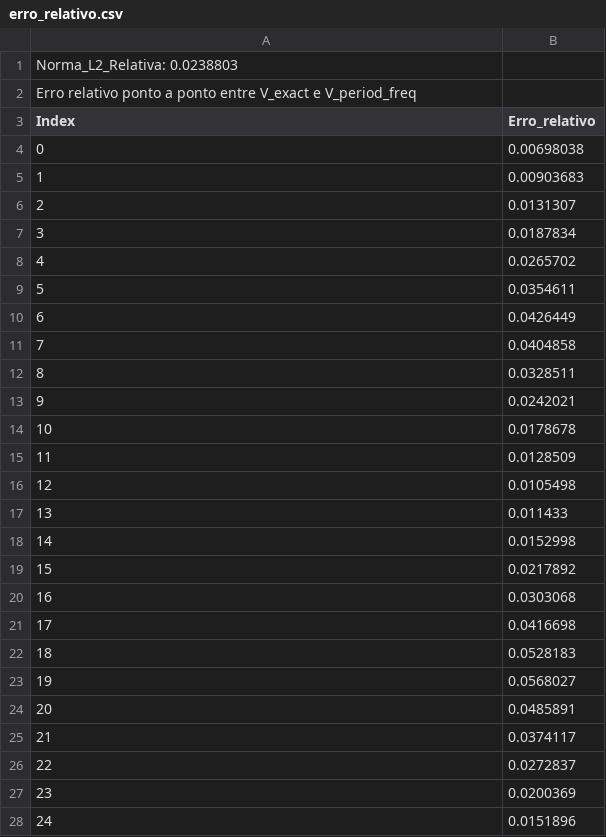
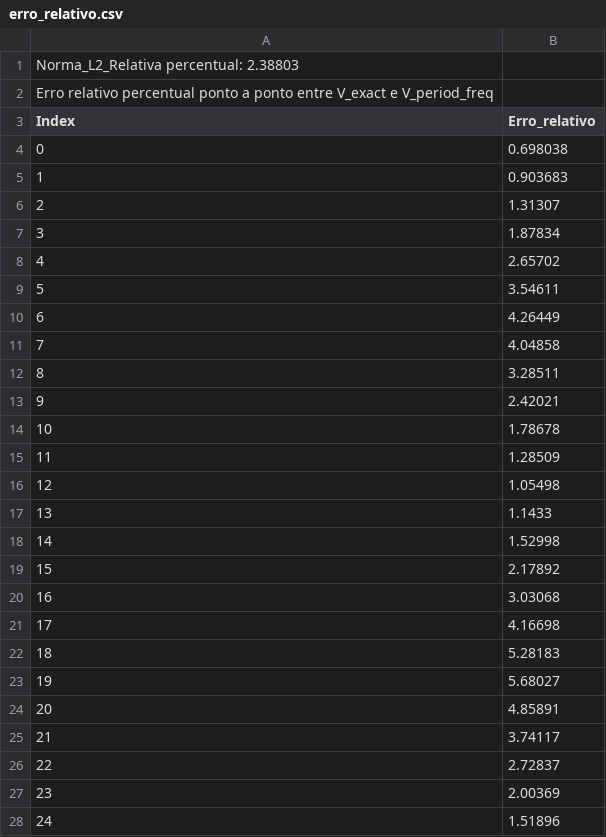
Before and after one commit to Lucas-Sperotto/davidson-cpp-electromagnetics, a CSV file: Cap_02/out/erro_relativo.csv, drawn as a sheet; only a part is shown; the diff covers the shown part only.

```diff
--- a/Cap_02/out/erro_relativo.csv
+++ b/Cap_02/out/erro_relativo.csv
@@ -1,28 +1,28 @@
-Norma_L2_Relativa: 0.0238803
-Erro relativo ponto a ponto entre V_exact e V_period_freq
+Norma_L2_Relativa percentual: 2.38803
+Erro relativo percentual ponto a ponto entre V_exact e V_period_freq
 Index,Erro_relativo
-0,0.00698038
-1,0.00903683
-2,0.0131307
-3,0.0187834
-4,0.0265702
-5,0.0354611
-6,0.0426449
-7,0.0404858
-8,0.0328511
-9,0.0242021
-10,0.0178678
-11,0.0128509
-12,0.0105498
-13,0.011433
-14,0.0152998
-15,0.0217892
-16,0.0303068
-17,0.0416698
-18,0.0528183
-19,0.0568027
-20,0.0485891
-21,0.0374117
-22,0.0272837
-23,0.0200369
-24,0.0151896
+0,0.698038
+1,0.903683
+2,1.31307
+3,1.87834
+4,2.65702
+5,3.54611
+6,4.26449
+7,4.04858
+8,3.28511
+9,2.42021
+10,1.78678
+11,1.28509
+12,1.05498
+13,1.1433
+14,1.52998
+15,2.17892
+16,3.03068
+17,4.16698
+18,5.28183
+19,5.68027
+20,4.85891
+21,3.74117
+22,2.72837
+23,2.00369
+24,1.51896
```
Also changed, not shown: 1 edited cell elsewhere in this file, Cap_02/out/current_over_time.csv, 6 other files.
